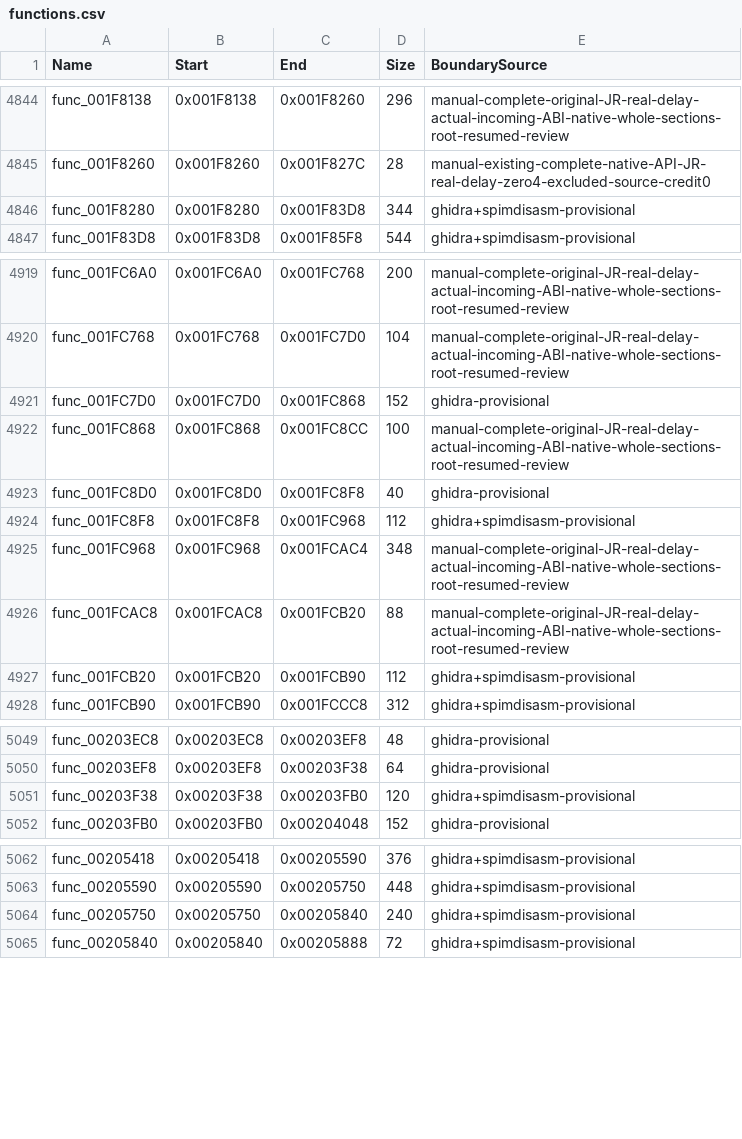
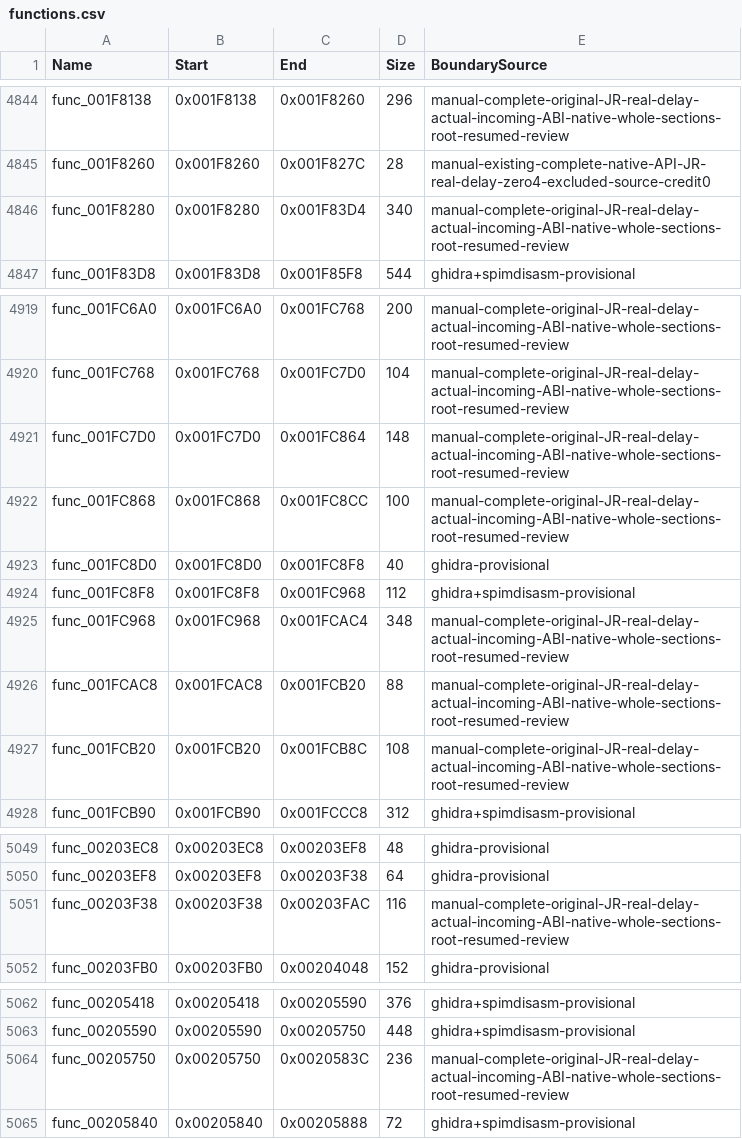
Before and after one commit to NaGaa95/sly3-decomp, a CSV file: config/functions.csv, drawn as a sheet; only a part is shown, gaps mark what is left out; the diff covers the shown part only.

Commit message:
Recover matching controller, contact filter, resource collect and playback functions

```diff
--- a/config/functions.csv
+++ b/config/functions.csv
@@ -4845,3 +4845,3 @@ func_001F8138,0x001F8138,0x001F8260,296,manual-complete-original-JR-real-delay-a
 func_001F8260,0x001F8260,0x001F827C,28,manual-existing-complete-native-API-JR-real-delay-zero4-excluded-source-credit0
-func_001F8280,0x001F8280,0x001F83D8,344,ghidra+spimdisasm-provisional
+func_001F8280,0x001F8280,0x001F83D4,340,manual-complete-original-JR-real-delay-actual-incoming-ABI-native-whole-sections-root-resumed-review
 func_001F83D8,0x001F83D8,0x001F85F8,544,ghidra+spimdisasm-provisional
@@ -4920,3 +4920,3 @@ func_001FC6A0,0x001FC6A0,0x001FC768,200,manual-complete-original-JR-real-delay-a
 func_001FC768,0x001FC768,0x001FC7D0,104,manual-complete-original-JR-real-delay-actual-incoming-ABI-native-whole-sections-root-resumed-review
-func_001FC7D0,0x001FC7D0,0x001FC868,152,ghidra-provisional
+func_001FC7D0,0x001FC7D0,0x001FC864,148,manual-complete-original-JR-real-delay-actual-incoming-ABI-native-whole-sections-root-resumed-review
 func_001FC868,0x001FC868,0x001FC8CC,100,manual-complete-original-JR-real-delay-actual-incoming-ABI-native-whole-sections-root-resumed-review
@@ -4926,3 +4926,3 @@ func_001FC968,0x001FC968,0x001FCAC4,348,manual-complete-original-JR-real-delay-a
 func_001FCAC8,0x001FCAC8,0x001FCB20,88,manual-complete-original-JR-real-delay-actual-incoming-ABI-native-whole-sections-root-resumed-review
-func_001FCB20,0x001FCB20,0x001FCB90,112,ghidra+spimdisasm-provisional
+func_001FCB20,0x001FCB20,0x001FCB8C,108,manual-complete-original-JR-real-delay-actual-incoming-ABI-native-whole-sections-root-resumed-review
 func_001FCB90,0x001FCB90,0x001FCCC8,312,ghidra+spimdisasm-provisional
@@ -5050,3 +5050,3 @@ func_00203EC8,0x00203EC8,0x00203EF8,48,ghidra-provisional
 func_00203EF8,0x00203EF8,0x00203F38,64,ghidra-provisional
-func_00203F38,0x00203F38,0x00203FB0,120,ghidra+spimdisasm-provisional
+func_00203F38,0x00203F38,0x00203FAC,116,manual-complete-original-JR-real-delay-actual-incoming-ABI-native-whole-sections-root-resumed-review
 func_00203FB0,0x00203FB0,0x00204048,152,ghidra-provisional
@@ -5063,3 +5063,3 @@ func_00205418,0x00205418,0x00205590,376,ghidra+spimdisasm-provisional
 func_00205590,0x00205590,0x00205750,448,ghidra+spimdisasm-provisional
-func_00205750,0x00205750,0x00205840,240,ghidra+spimdisasm-provisional
+func_00205750,0x00205750,0x0020583C,236,manual-complete-original-JR-real-delay-actual-incoming-ABI-native-whole-sections-root-resumed-review
 func_00205840,0x00205840,0x00205888,72,ghidra+spimdisasm-provisional
```
Also changed, not shown: 6 edited cells elsewhere in this file, config/function_overrides.csv, config/matched.csv, 12 other files.
